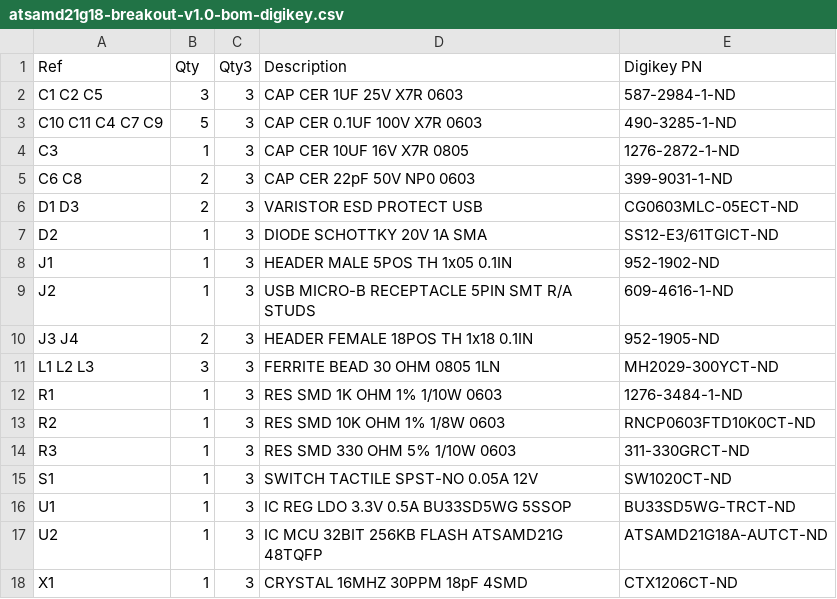
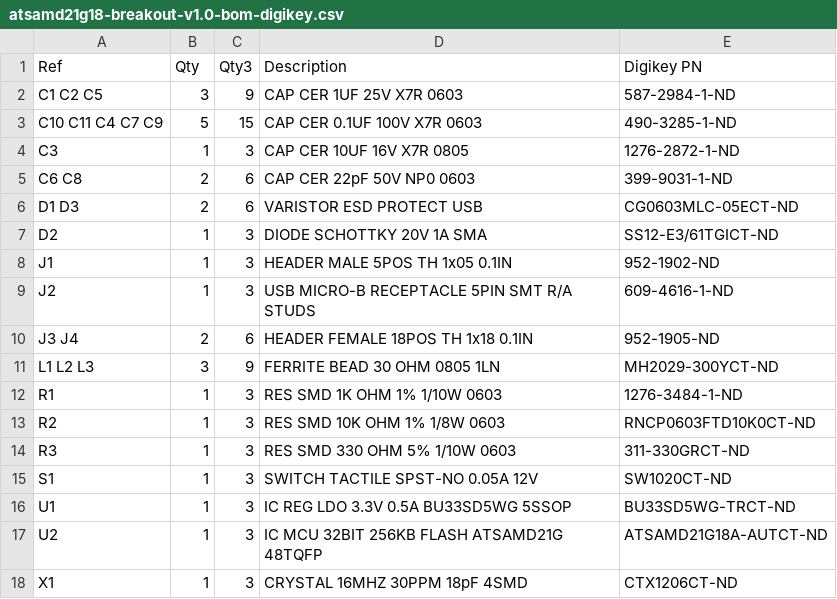
Before and after one commit to wickerbox/Basic-Breakout-Boards, a CSV file: atsamd21g18-breakout/bom/atsamd21g18-breakout-v1.0-bom-digikey.csv, drawn as a sheet.

```diff
--- a/atsamd21g18-breakout/bom/atsamd21g18-breakout-v1.0-bom-digikey.csv
+++ b/atsamd21g18-breakout/bom/atsamd21g18-breakout-v1.0-bom-digikey.csv
@@ -1,7 +1,7 @@
 Ref,Qty,Qty3,Description,Digikey PN
-C1 C2 C5,3,3,CAP CER 1UF 25V X7R 0603,587-2984-1-ND
-C10 C11 C4 C7 C9,5,3,CAP CER 0.1UF 100V X7R 0603,490-3285-1-ND
+C1 C2 C5,3,9,CAP CER 1UF 25V X7R 0603,587-2984-1-ND
+C10 C11 C4 C7 C9,5,15,CAP CER 0.1UF 100V X7R 0603,490-3285-1-ND
 C3,1,3,CAP CER 10UF 16V X7R 0805,1276-2872-1-ND
-C6 C8,2,3,CAP CER 22pF 50V NP0 0603,399-9031-1-ND
-D1 D3,2,3,VARISTOR ESD PROTECT USB,CG0603MLC-05ECT-ND
+C6 C8,2,6,CAP CER 22pF 50V NP0 0603,399-9031-1-ND
+D1 D3,2,6,VARISTOR ESD PROTECT USB,CG0603MLC-05ECT-ND
 D2,1,3,DIODE SCHOTTKY 20V 1A SMA,SS12-E3/61TGICT-ND
@@ -9,4 +9,4 @@ J1,1,3,HEADER MALE 5POS TH 1x05 0.1IN,952-1902-ND
 J2,1,3,USB MICRO-B RECEPTACLE 5PIN SMT R/A STUDS,609-4616-1-ND
-J3 J4,2,3,HEADER FEMALE 18POS TH 1x18 0.1IN,952-1905-ND
-L1 L2 L3,3,3,FERRITE BEAD 30 OHM 0805 1LN,MH2029-300YCT-ND
+J3 J4,2,6,HEADER FEMALE 18POS TH 1x18 0.1IN,952-1905-ND
+L1 L2 L3,3,9,FERRITE BEAD 30 OHM 0805 1LN,MH2029-300YCT-ND
 R1,1,3,RES SMD 1K OHM 1% 1/10W 0603,1276-3484-1-ND
```
Also changed, not shown: mcp73871-battery-mgmt-breakout/bom/mcp73871-battery-mgmt-breakout-v1.0-bom-digikey.csv, stns01-battery-mgmt-breakout/bom/stns01-battery-mgmt-breakout-v1.0-bom-digikey.csv, 8 other files.
